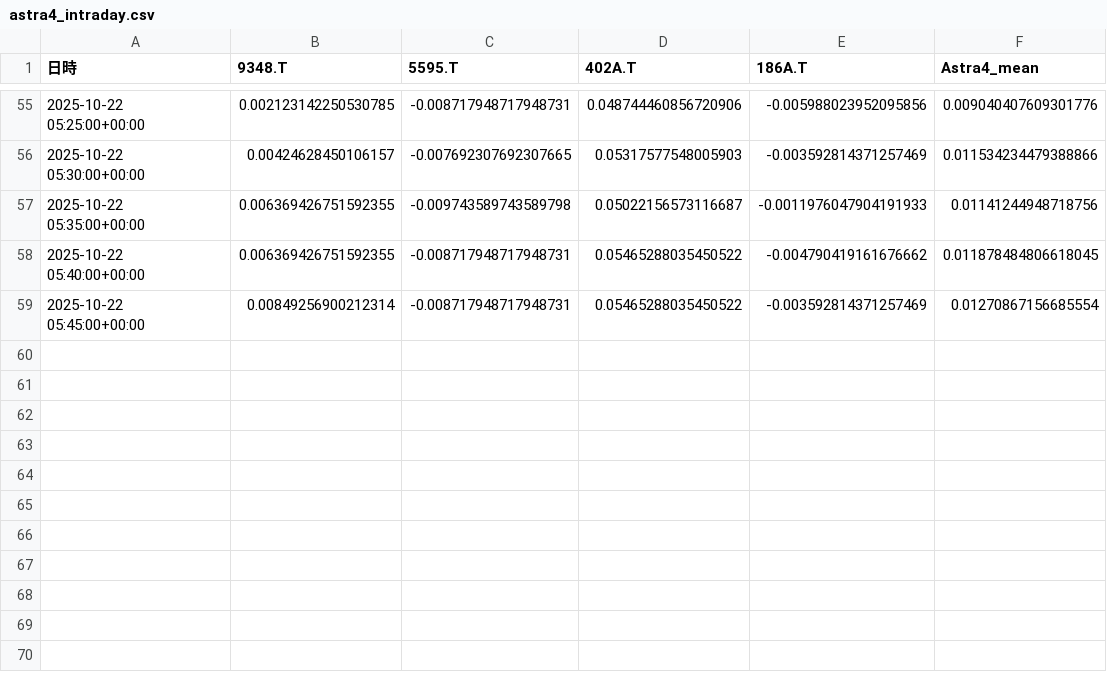
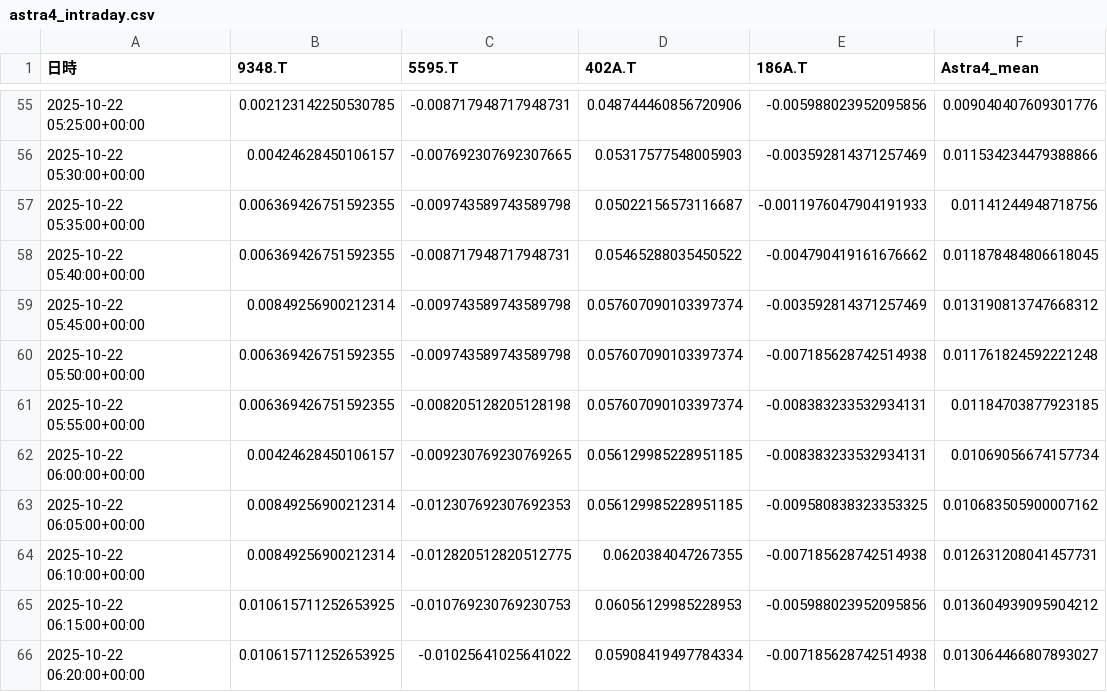
Before and after one commit to SakuraIndex/3_Sakura_Space, a CSV file: docs/outputs/astra4_intraday.csv, drawn as a sheet; only a part is shown, gaps mark what is left out.

```diff
--- a/docs/outputs/astra4_intraday.csv
+++ b/docs/outputs/astra4_intraday.csv
@@ -58,2 +58,9 @@
 2025-10-22 05:40:00+00:00,0.006369426751592355,-0.008717948717948731,0.05465288035450522,-0.004790419161676662,0.011878484806618045
-2025-10-22 05:45:00+00:00,0.00849256900212314,-0.008717948717948731,0.05465288035450522,-0.003592814371257469,0.01270867156685554
+2025-10-22 05:45:00+00:00,0.00849256900212314,-0.009743589743589798,0.057607090103397374,-0.003592814371257469,0.013190813747668312
+2025-10-22 05:50:00+00:00,0.006369426751592355,-0.009743589743589798,0.057607090103397374,-0.007185628742514938,0.011761824592221248
+2025-10-22 05:55:00+00:00,0.006369426751592355,-0.008205128205128198,0.057607090103397374,-0.008383233532934131,0.01184703877923185
+2025-10-22 06:00:00+00:00,0.00424628450106157,-0.009230769230769265,0.056129985228951185,-0.008383233532934131,0.01069056674157734
+2025-10-22 06:05:00+00:00,0.00849256900212314,-0.012307692307692353,0.056129985228951185,-0.009580838323353325,0.010683505900007162
+2025-10-22 06:10:00+00:00,0.00849256900212314,-0.012820512820512775,0.0620384047267355,-0.007185628742514938,0.012631208041457731
+2025-10-22 06:15:00+00:00,0.010615711252653925,-0.010769230769230753,0.06056129985228953,-0.005988023952095856,0.013604939095904212
+2025-10-22 06:20:00+00:00,0.010615711252653925,-0.01025641025641022,0.05908419497784334,-0.007185628742514938,0.013064466807893027
```
Also changed, not shown: 7 other files.
